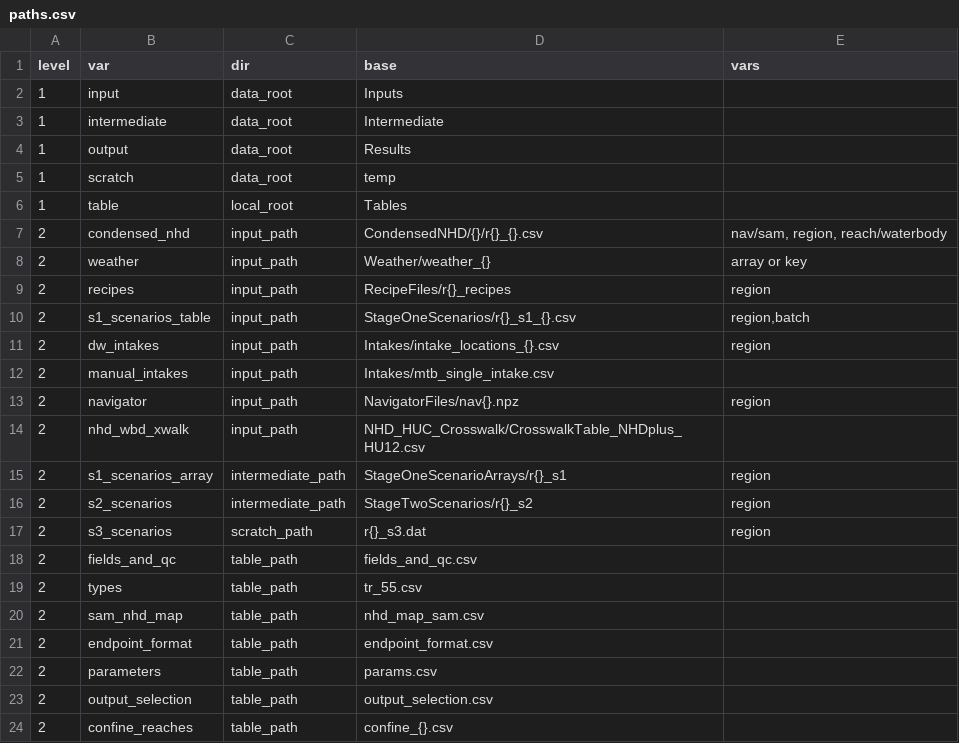
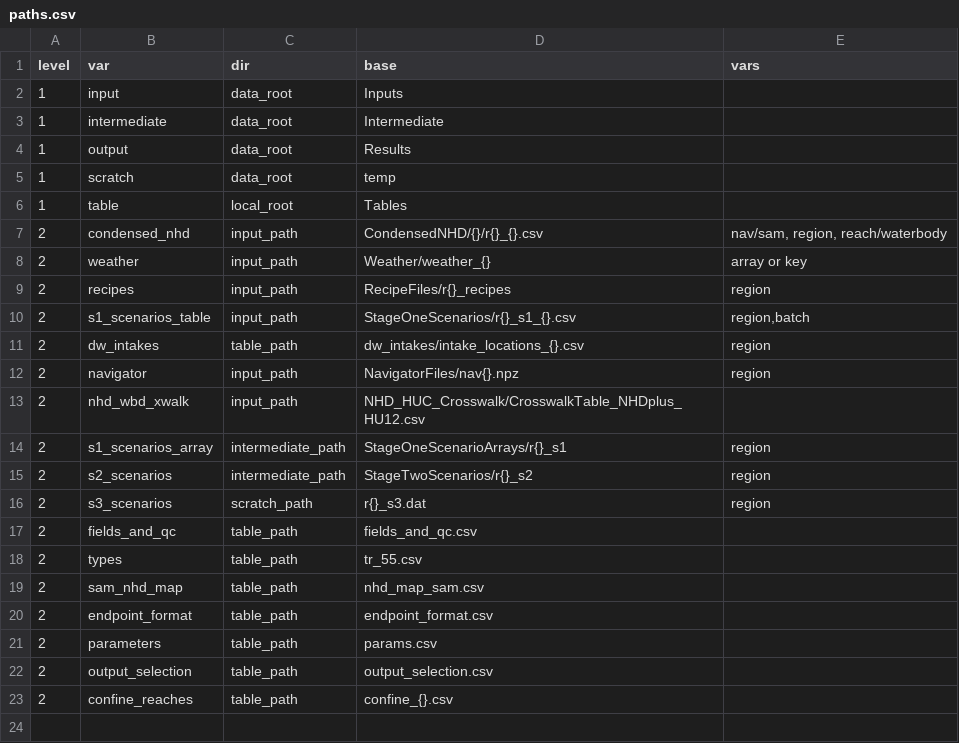
Before and after one commit to USEPA/opp-efed-sam, a CSV file: Tables/paths.csv, drawn as a sheet.

```diff
--- a/Tables/paths.csv
+++ b/Tables/paths.csv
@@ -10,4 +10,3 @@ level,var,dir,base,vars
 2,s1_scenarios_table,input_path,StageOneScenarios/r{}_s1_{}.csv,"region,batch"
-2,dw_intakes,input_path,Intakes/intake_locations_{}.csv,region
-2,manual_intakes,input_path,Intakes/mtb_single_intake.csv,
+2,dw_intakes,table_path,dw_intakes/intake_locations_{}.csv,region
 2,navigator,input_path,NavigatorFiles/nav{}.npz,region
```
Also changed, not shown: 5 other files.
